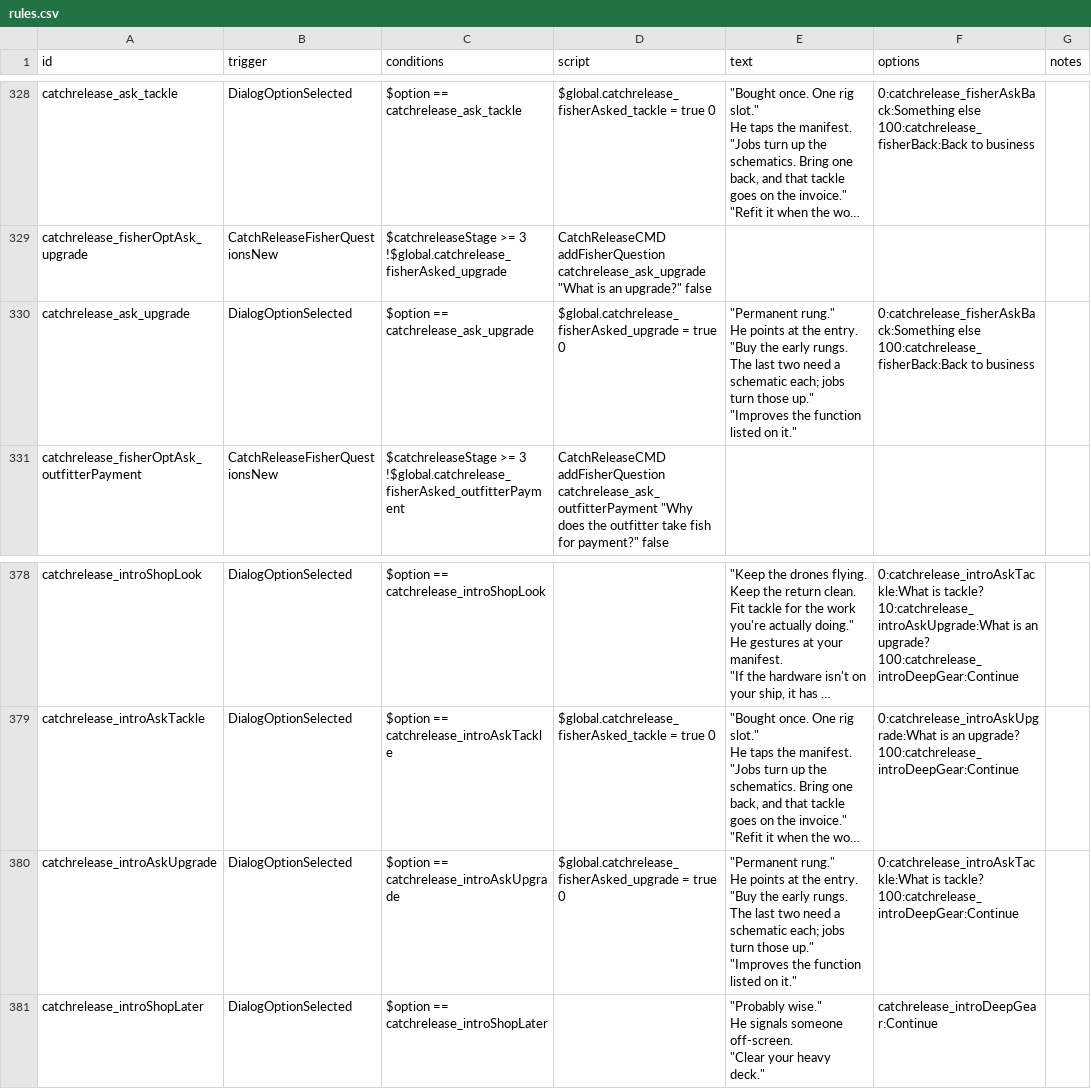
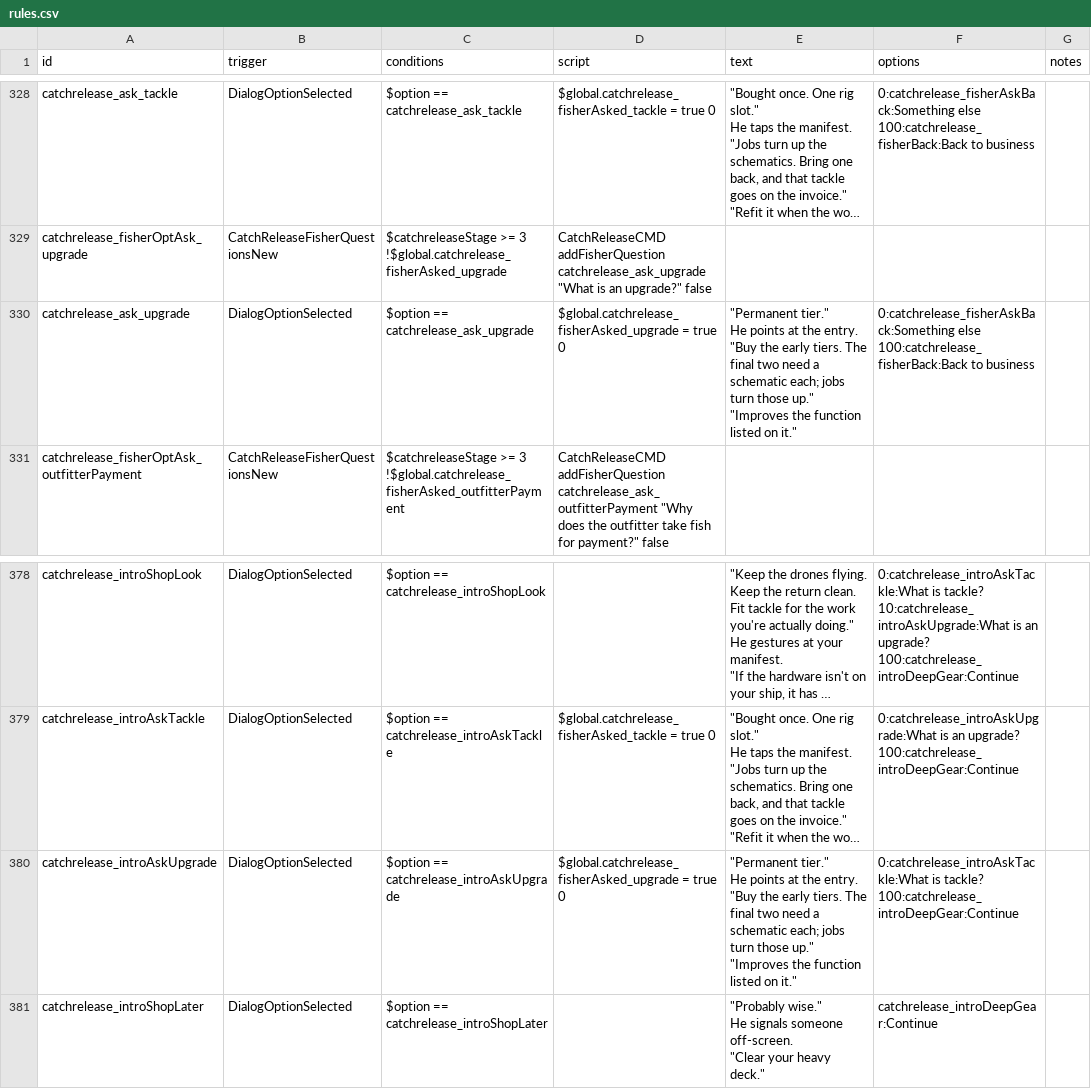
Before and after one commit to SirHartley/Catch.Release, a CSV file: data/campaign/rules.csv, drawn as a sheet; only a part is shown, gaps mark what is left out; long unchanged cells end in …; ↵ is a line break in a cell; the diff names each change by its address in the sheet, - before the commit and + after, or states it on an @@ line.

Commit message:
Call upgrade progression tiers in player text

```diff
--- a/data/campaign/rules.csv
+++ b/data/campaign/rules.csv
-E330 (text): "Permanent rung." ↵ He points at the entry. ↵ "Buy the early rungs. The last two need…
+E330 (text): "Permanent tier." ↵ He points at the entry. ↵ "Buy the early tiers. The final two need…
-E380 (text): "Permanent rung." ↵ He points at the entry. ↵ "Buy the early rungs. The last two need…
+E380 (text): "Permanent tier." ↵ He points at the entry. ↵ "Buy the early tiers. The final two need…
```
Also changed, not shown: 6 other files.
